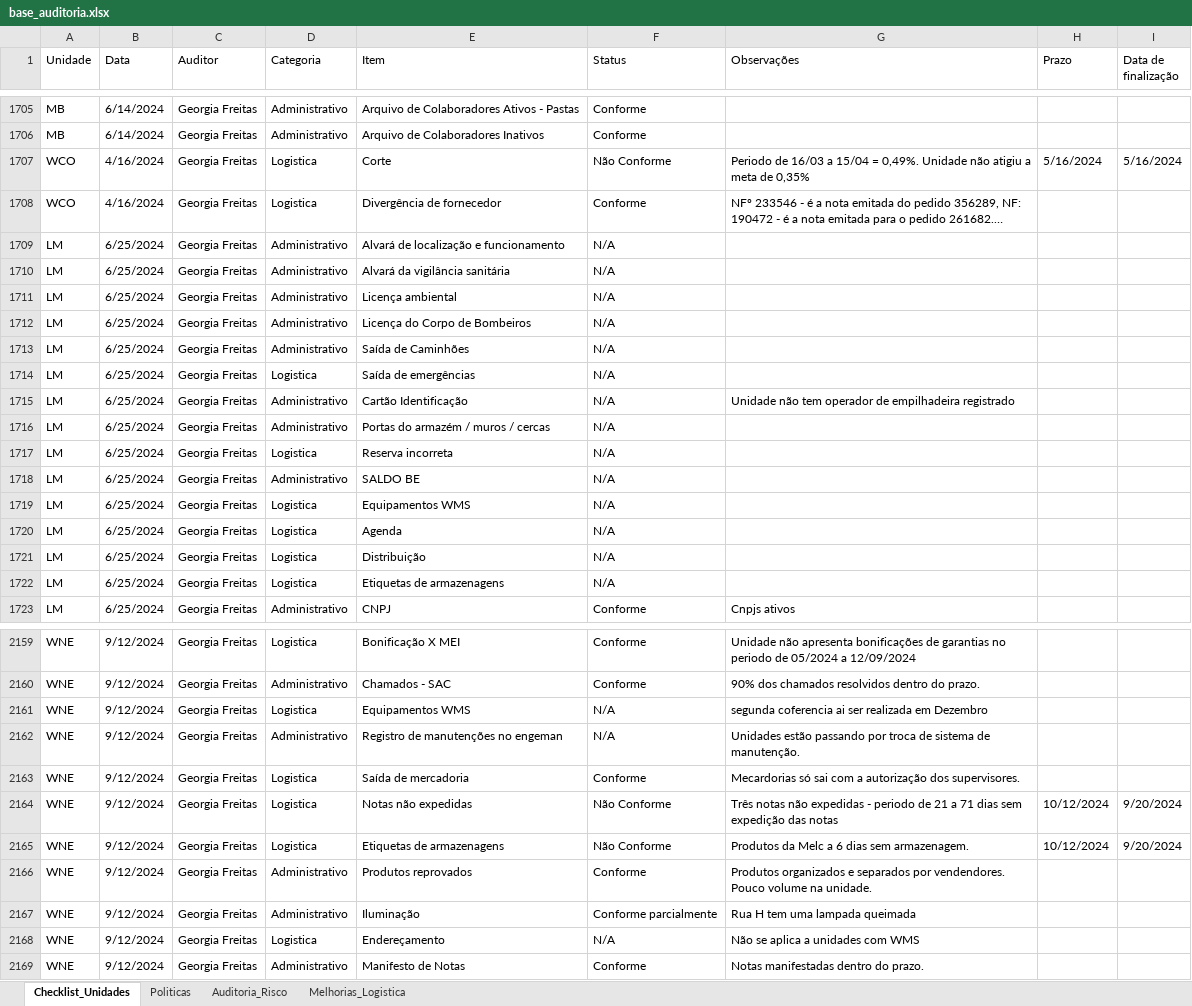
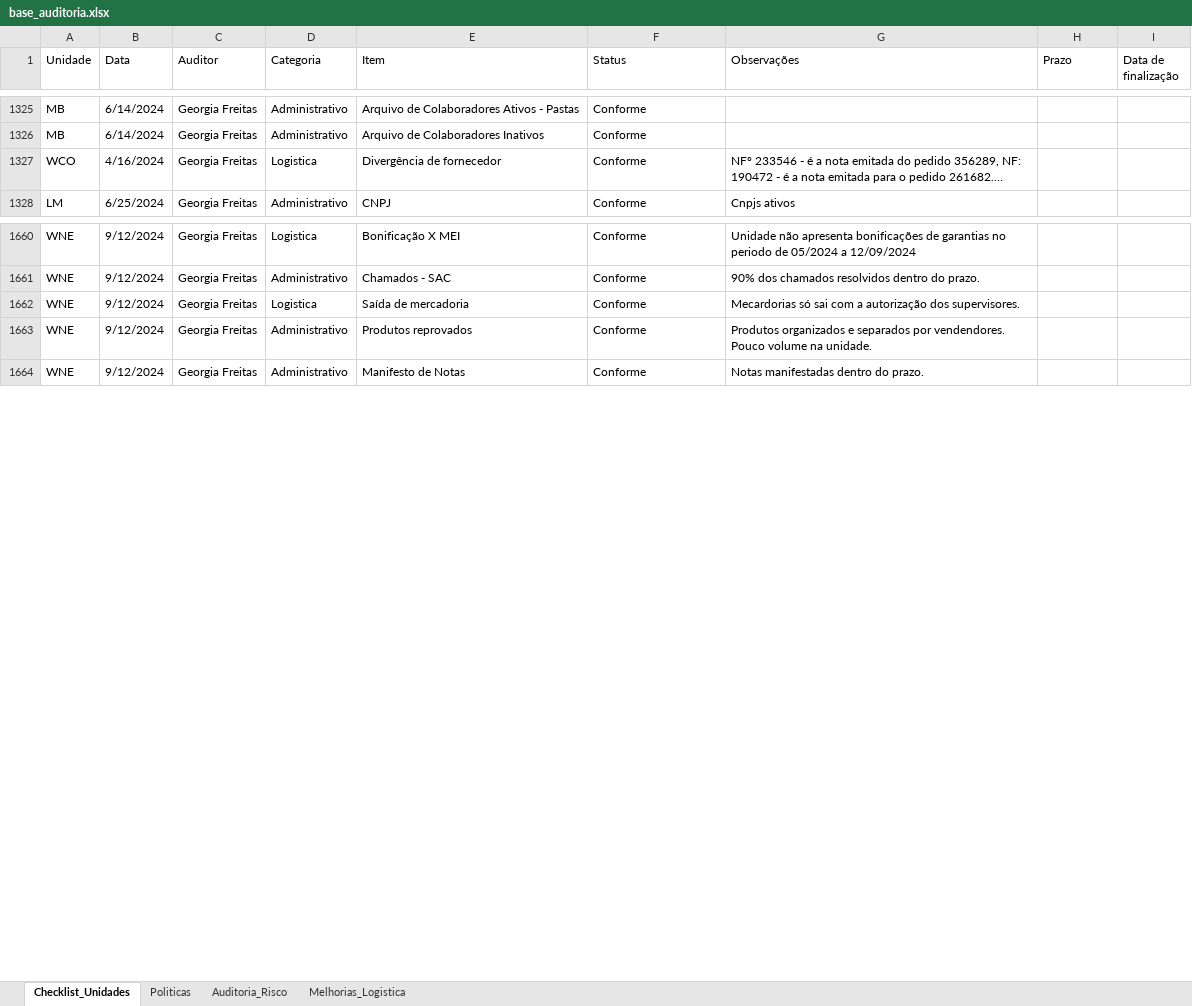
Before and after one commit to Georgiafreitas/dashboardauditorialm, an Excel workbook: base_auditoria.xlsx, sheet Checklist_Unidades, drawn as a sheet; only a part is shown, gaps mark what is left out; long unchanged cells end in …; values as stored, in another font and other column widths than the file's, no cell formats; removed rows and columns are numbered as before the commit, all else as after; the diff covers the shown part only; the diff names each change by its address in the sheet, - before the commit and + after, or states it on an @@ line.

Commit message:
Add files via upload

```diff
--- a/base_auditoria.xlsx (sheet Checklist_Unidades)
+++ b/base_auditoria.xlsx (sheet Checklist_Unidades)
@@ row 1707 moved to row 2377: WCO @@
-row 1709: LM | 6/25/2024 | Georgia Freitas | Administrativo | Alvará de localização e funcionamento | N/A
-row 1710: LM | 6/25/2024 | Georgia Freitas | Administrativo | Alvará da vigilância sanitária | N/A
-row 1711: LM | 6/25/2024 | Georgia Freitas | Administrativo | Licença ambiental | N/A
-row 1712: LM | 6/25/2024 | Georgia Freitas | Administrativo | Licença do Corpo de Bombeiros | N/A
-row 1713: LM | 6/25/2024 | Georgia Freitas | Administrativo | Saída de Caminhões | N/A
-row 1714: LM | 6/25/2024 | Georgia Freitas | Logistica | Saída de emergências | N/A
-row 1715: LM | 6/25/2024 | Georgia Freitas | Administrativo | Cartão Identificação | N/A | Unidade não tem operador de empilhadeira registrado
-row 1716: LM | 6/25/2024 | Georgia Freitas | Administrativo | Portas do armazém / muros / cercas | N/A
-row 1717: LM | 6/25/2024 | Georgia Freitas | Logistica | Reserva incorreta | N/A
-row 1718: LM | 6/25/2024 | Georgia Freitas | Administrativo | SALDO BE | N/A
-row 1719: LM | 6/25/2024 | Georgia Freitas | Logistica | Equipamentos WMS | N/A
-row 1720: LM | 6/25/2024 | Georgia Freitas | Logistica | Agenda | N/A
-row 1721: LM | 6/25/2024 | Georgia Freitas | Logistica | Distribuição | N/A
-row 1722: LM | 6/25/2024 | Georgia Freitas | Logistica | Etiquetas de armazenagens | N/A
-row 2161: WNE | 9/12/2024 | Georgia Freitas | Logistica | Equipamentos WMS | N/A | segunda coferencia ai ser realizada em Dezembro
-row 2162: WNE | 9/12/2024 | Georgia Freitas | Administrativo | Registro de manutenções no engeman | N/A | Unidades estão passando por troca de sistema de manutenção.
@@ row 2164 moved to row 2442: WNE @@
@@ row 2165 moved to row 2443: WNE @@
@@ row 2167 moved to row 2063: WNE @@
-row 2168: WNE | 9/12/2024 | Georgia Freitas | Logistica | Endereçamento | N/A | Não se aplica a unidades com WMS
```
Also changed, not shown: 68 removed rows and 524 moved rows elsewhere in this sheet, sheet Auditoria_Risco, sheet Melhorias_Logistica, cell formats.
